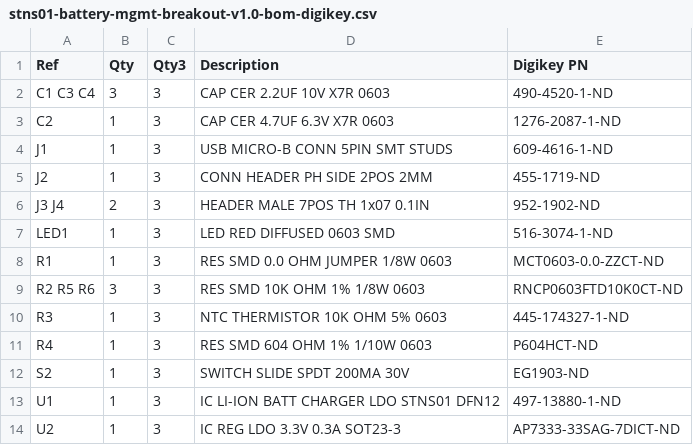
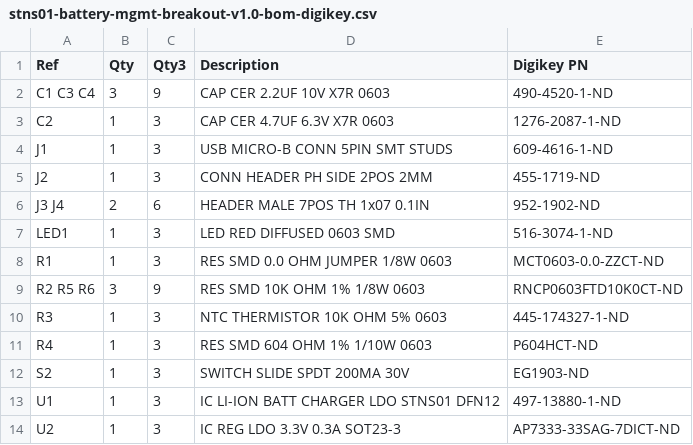
Before and after one commit to wickerbox/Basic-Breakout-Boards, a CSV file: stns01-battery-mgmt-breakout/bom/stns01-battery-mgmt-breakout-v1.0-bom-digikey.csv, drawn as a sheet.

```diff
--- a/stns01-battery-mgmt-breakout/bom/stns01-battery-mgmt-breakout-v1.0-bom-digikey.csv
+++ b/stns01-battery-mgmt-breakout/bom/stns01-battery-mgmt-breakout-v1.0-bom-digikey.csv
@@ -1,3 +1,3 @@
 Ref,Qty,Qty3,Description,Digikey PN
-C1 C3 C4,3,3,CAP CER 2.2UF 10V X7R 0603,490-4520-1-ND
+C1 C3 C4,3,9,CAP CER 2.2UF 10V X7R 0603,490-4520-1-ND
 C2,1,3,CAP CER 4.7UF 6.3V X7R 0603,1276-2087-1-ND
@@ -5,6 +5,6 @@ J1,1,3,USB MICRO-B CONN 5PIN SMT STUDS,609-4616-1-ND
 J2,1,3,CONN HEADER PH SIDE 2POS 2MM,455-1719-ND
-J3 J4,2,3,HEADER MALE 7POS TH 1x07 0.1IN,952-1902-ND
+J3 J4,2,6,HEADER MALE 7POS TH 1x07 0.1IN,952-1902-ND
 LED1,1,3,LED RED DIFFUSED 0603 SMD,516-3074-1-ND
 R1,1,3,RES SMD 0.0 OHM JUMPER 1/8W 0603,MCT0603-0.0-ZZCT-ND
-R2 R5 R6,3,3,RES SMD 10K OHM 1% 1/8W 0603,RNCP0603FTD10K0CT-ND
+R2 R5 R6,3,9,RES SMD 10K OHM 1% 1/8W 0603,RNCP0603FTD10K0CT-ND
 R3,1,3,NTC THERMISTOR 10K OHM 5% 0603,445-174327-1-ND
```
Also changed, not shown: atsamd21g18-breakout/bom/atsamd21g18-breakout-v1.0-bom-digikey.csv, mcp73871-battery-mgmt-breakout/bom/mcp73871-battery-mgmt-breakout-v1.0-bom-digikey.csv, 8 other files.
